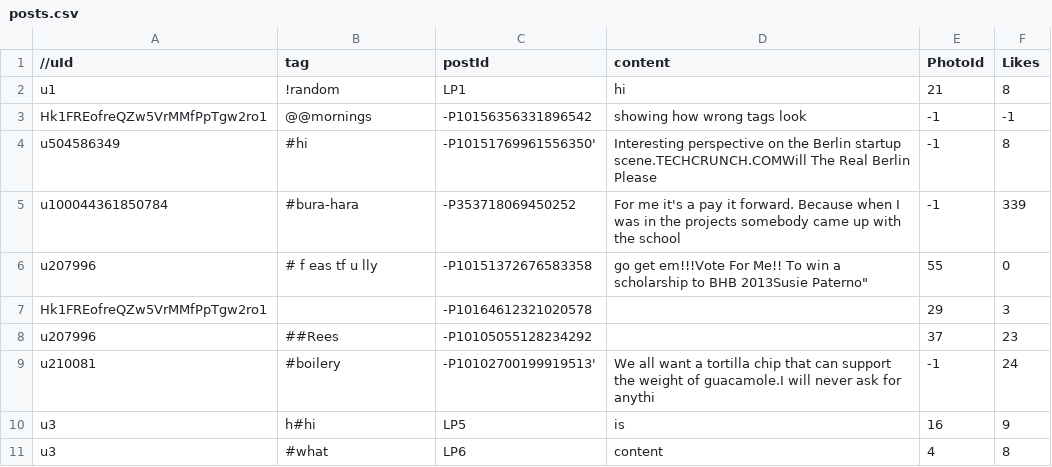
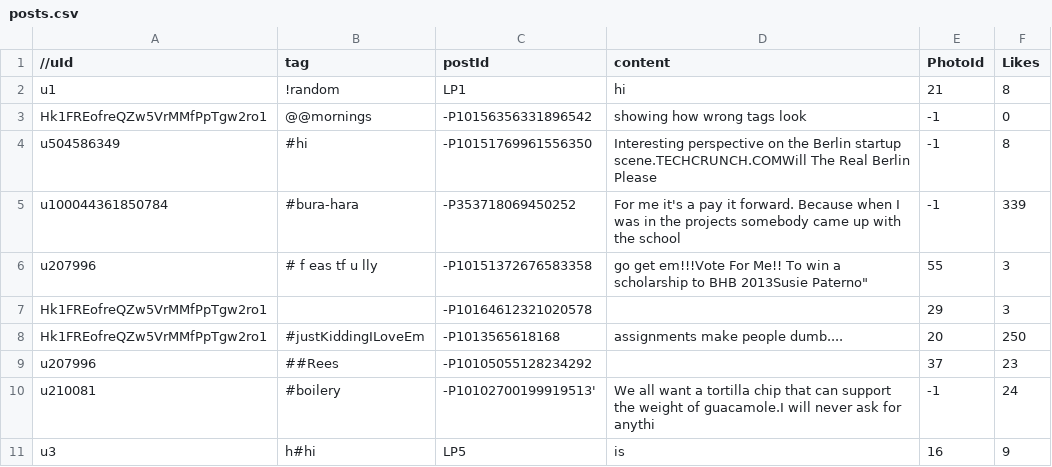
Before and after one commit to xujuren/SocialMediaCat, a CSV file: app/src/main/assets/posts.csv, drawn as a sheet; only a part is shown; the shorter side is filled out with more unchanged rows; the diff names each change by its address in the sheet, - before the commit and + after, or states it on an @@ line.

Commit message:
=== typos fix ===

```diff
--- a/app/src/main/assets/posts.csv
+++ b/app/src/main/assets/posts.csv
-F3 (Likes): -1
+F3 (Likes): 0
-C4 (postId): -P10151769961556350'
+C4 (postId): -P10151769961556350
-F6 (Likes): 0
+F6 (Likes): 3
+row 8: Hk1FREofreQZw5VrMMfPpTgw2ro1 | #justKiddingILoveEm | -P1013565618168 | assignments make people dumb.... | 20 | 250
```
Also changed, not shown: app/src/main/assets/userActions.csv, 5 other files.
